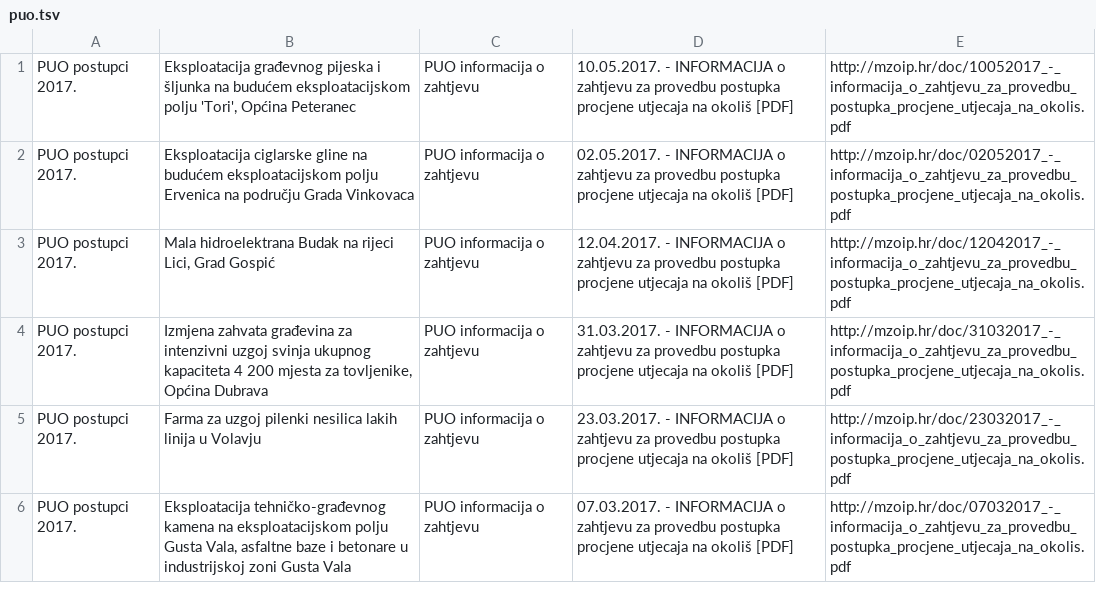
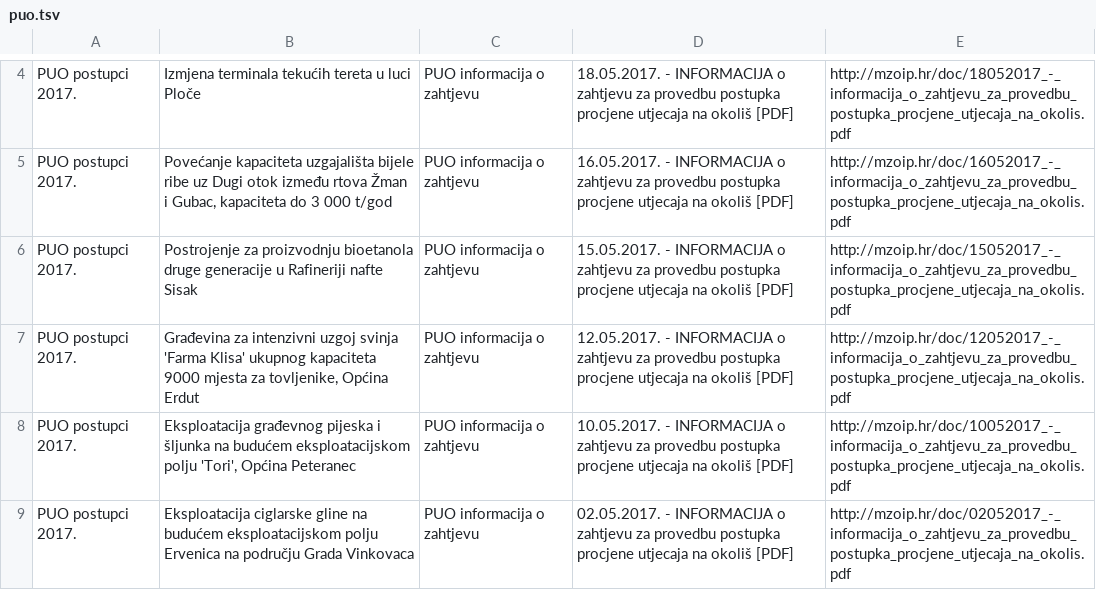
Before and after one commit to udruga-biom/puo-arhiva, a TSV file: puo.tsv, drawn as a sheet; only a part is shown, gaps mark what is left out; the shorter side is filled out with more unchanged rows; the diff covers the shown part only.

```diff
--- a/puo.tsv
+++ b/puo.tsv
@@ -1 +4,5 @@
+PUO postupci 2017.	Izmjena terminala tekućih tereta u luci Ploče	PUO informacija o zahtjevu	18.05.2017. - INFORMACIJA o zahtjevu za provedbu postupka procjene utjecaja na okoliš [PDF]	http://mzoip.hr/doc/18052017_-_informacija_o_zahtjevu_za_provedbu_postupka_procjene_utjecaja_na_okolis.pdf
+PUO postupci 2017.	Povećanje kapaciteta uzgajališta bijele ribe uz Dugi otok između rtova Žman i Gubac, kapaciteta do 3 000 t/god	PUO informacija o zahtjevu	16.05.2017. - INFORMACIJA o zahtjevu za provedbu postupka procjene utjecaja na okoliš [PDF]	http://mzoip.hr/doc/16052017_-_informacija_o_zahtjevu_za_provedbu_postupka_procjene_utjecaja_na_okolis.pdf
+PUO postupci 2017.	Postrojenje za proizvodnju bioetanola druge generacije u Rafineriji nafte Sisak	PUO informacija o zahtjevu	15.05.2017. - INFORMACIJA o zahtjevu za provedbu postupka procjene utjecaja na okoliš [PDF]	http://mzoip.hr/doc/15052017_-_informacija_o_zahtjevu_za_provedbu_postupka_procjene_utjecaja_na_okolis.pdf
+PUO postupci 2017.	Građevina za intenzivni uzgoj svinja 'Farma Klisa' ukupnog kapaciteta 9000 mjesta za tovljenike, Općina Erdut	PUO informacija o zahtjevu	12.05.2017. - INFORMACIJA o zahtjevu za provedbu postupka procjene utjecaja na okoliš [PDF]	http://mzoip.hr/doc/12052017_-_informacija_o_zahtjevu_za_provedbu_postupka_procjene_utjecaja_na_okolis.pdf
 PUO postupci 2017.	Eksploatacija građevnog pijeska i šljunka na budućem eksploatacijskom polju 'Tori', Općina Peteranec	PUO informacija o zahtjevu	10.05.2017. - INFORMACIJA o zahtjevu za provedbu postupka procjene utjecaja na okoliš [PDF]	http://mzoip.hr/doc/10052017_-_informacija_o_zahtjevu_za_provedbu_postupka_procjene_utjecaja_na_okolis.pdf
```
Also changed, not shown: 12 added rows and 7 removed rows elsewhere in this file, 1 other file.
